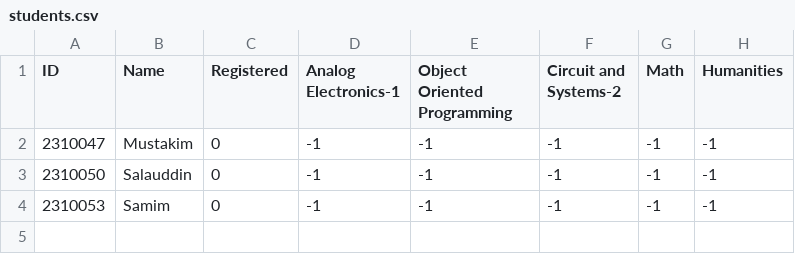
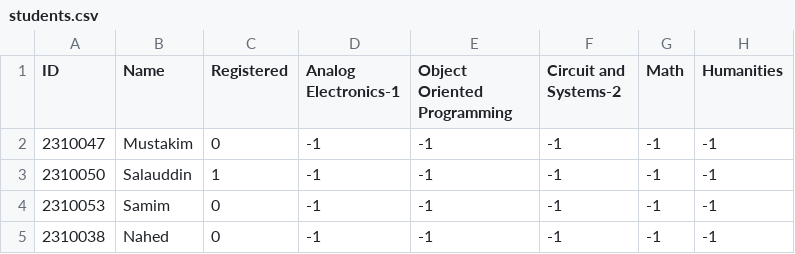
Before and after one commit to TheMustakim/Project-Zero, a CSV file: students.csv, drawn as a sheet.

```diff
--- a/students.csv
+++ b/students.csv
@@ -2,3 +2,4 @@ ID,Name,Registered,Analog Electronics-1,Object Oriented Programming,Circuit and
 2310047,Mustakim,0,-1,-1,-1,-1,-1
-2310050,Salauddin,0,-1,-1,-1,-1,-1
+2310050,Salauddin,1,-1,-1,-1,-1,-1
 2310053,Samim,0,-1,-1,-1,-1,-1
+2310038,Nahed,0,-1,-1,-1,-1,-1
```
Also changed, not shown: 2 other files.
